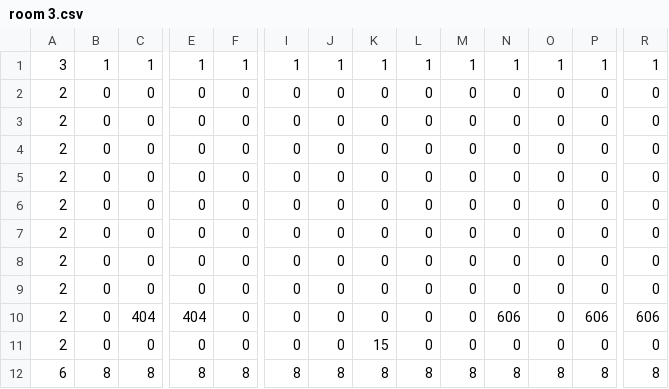
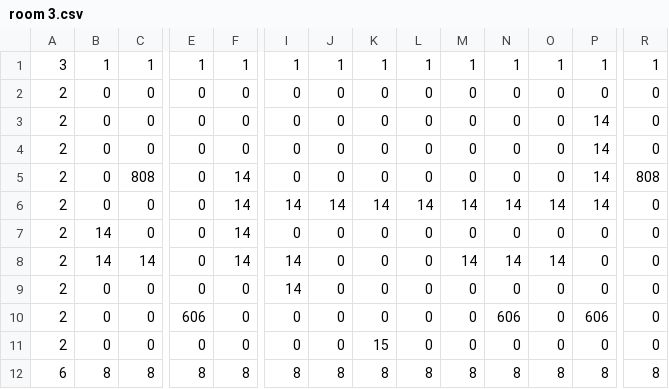
Before and after one commit to svigkam/game, a CSV file: assets/maps/level 4/room 3.csv, drawn as a sheet; only a part is shown, gaps mark what is left out; the diff covers the shown part only; the diff names each change by its address in the sheet, - before the commit and + after, or states it on an @@ line.

```diff
--- a/assets/maps/level 4/room 3.csv
+++ b/assets/maps/level 4/room 3.csv
-P3:P6: 0
+P3:P6: 14
-C5: 0
+C5: 808
-F5:F8: 0
+F5:F8: 14
-R5: 0
+R5: 808
-I6: 0
+I6: 14
-J6: 0
+J6: 14
-K6: 0
+K6: 14
-L6: 0
+L6: 14
-M6: 0
+M6: 14
-N6: 0
+N6: 14
-O6: 0
+O6: 14
-B7:B8: 0
+B7:B8: 14
-C8: 0
+C8: 14
-I8:I9: 0
+I8:I9: 14
-M8: 0
+M8: 14
-N8: 0
+N8: 14
-O8: 0
+O8: 14
-C10: 404
+C10: 0
-E10: 404
+E10: 606
-R10: 606
+R10: 0
```
Also changed, not shown: 1 edited cell elsewhere in this file, assets/maps/level 2/room 5.csv, assets/maps/level 3/room 4.csv, 23 other files.
